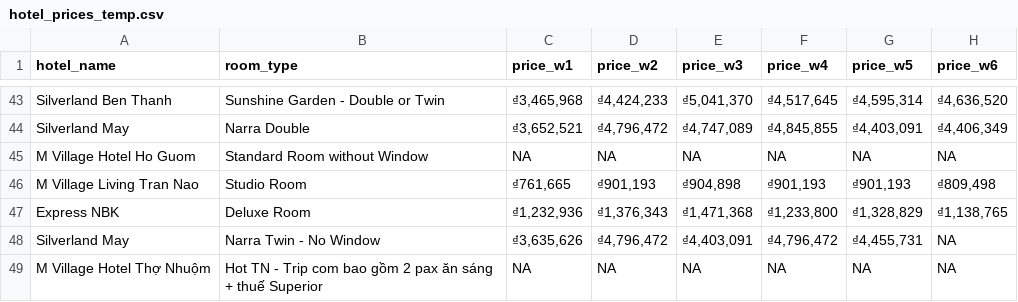
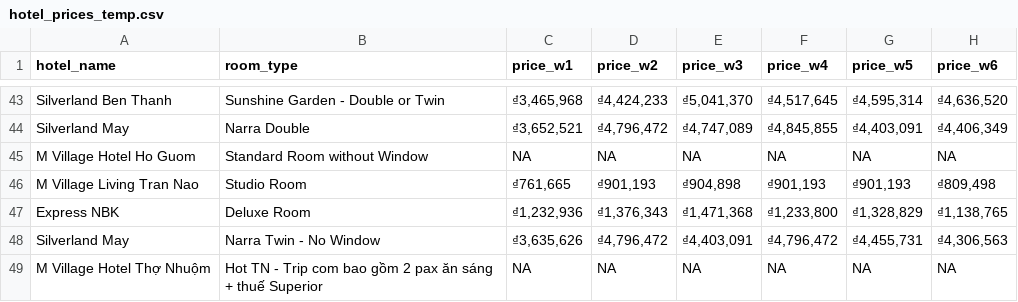
Before and after one commit to hchinhtrung/mvillage-email-template, a CSV file: 31.crawl-tool/hotel_prices_temp.csv, drawn as a sheet; only a part is shown, gaps mark what is left out.

Commit message:
Update hotel_prices_temp.csv

```diff
--- a/31.crawl-tool/hotel_prices_temp.csv
+++ b/31.crawl-tool/hotel_prices_temp.csv
@@ -47,3 +47,3 @@ M Village Living Tran Nao,Studio Room,"₫761,665","₫901,193","₫904,898","
 Express NBK,Deluxe Room,"₫1,232,936","₫1,376,343","₫1,471,368","₫1,233,800","₫1,328,829","₫1,138,765"
-Silverland May,Narra Twin - No Window,"₫3,635,626","₫4,796,472","₫4,403,091","₫4,796,472","₫4,455,731",NA
+Silverland May,Narra Twin - No Window,"₫3,635,626","₫4,796,472","₫4,403,091","₫4,796,472","₫4,455,731","₫4,306,563"
 M Village Hotel Thợ Nhuộm,Hot TN - Trip com bao gồm 2 pax ăn sáng + thuế Superior,NA,NA,NA,NA,NA,NA
```
